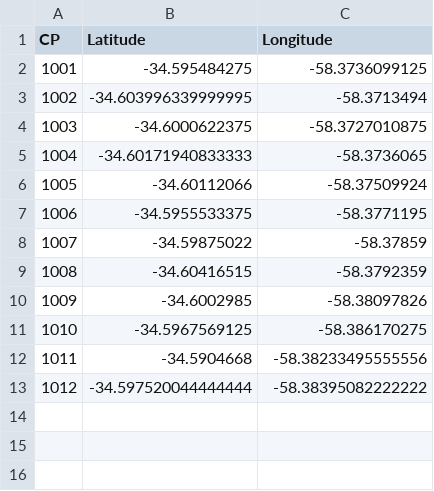
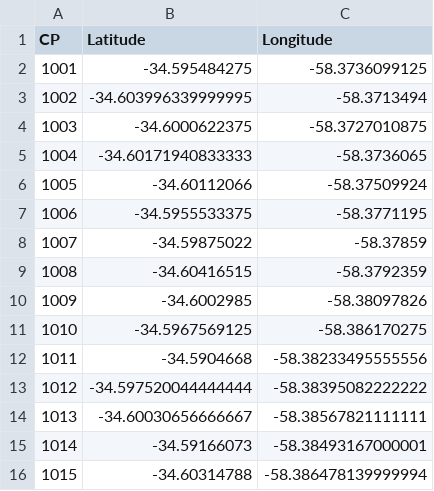
Before and after one commit to matiasleoni/GeoZipArgentina, a CSV file: classes/CPs_coordinates.csv, drawn as a sheet; the diff names each change by its address in the sheet, - before the commit and + after, or states it on an @@ line.

Commit message:
data file introduced

```diff
--- a/classes/CPs_coordinates.csv
+++ b/classes/CPs_coordinates.csv
+row 14: 1013 | -34.60030656666667 | -58.38567821111111
+row 15: 1014 | -34.59166073 | -58.38493167000001
+row 16: 1015 | -34.60314788 | -58.386478139999994
```
Also changed, not shown: 3 other files.
